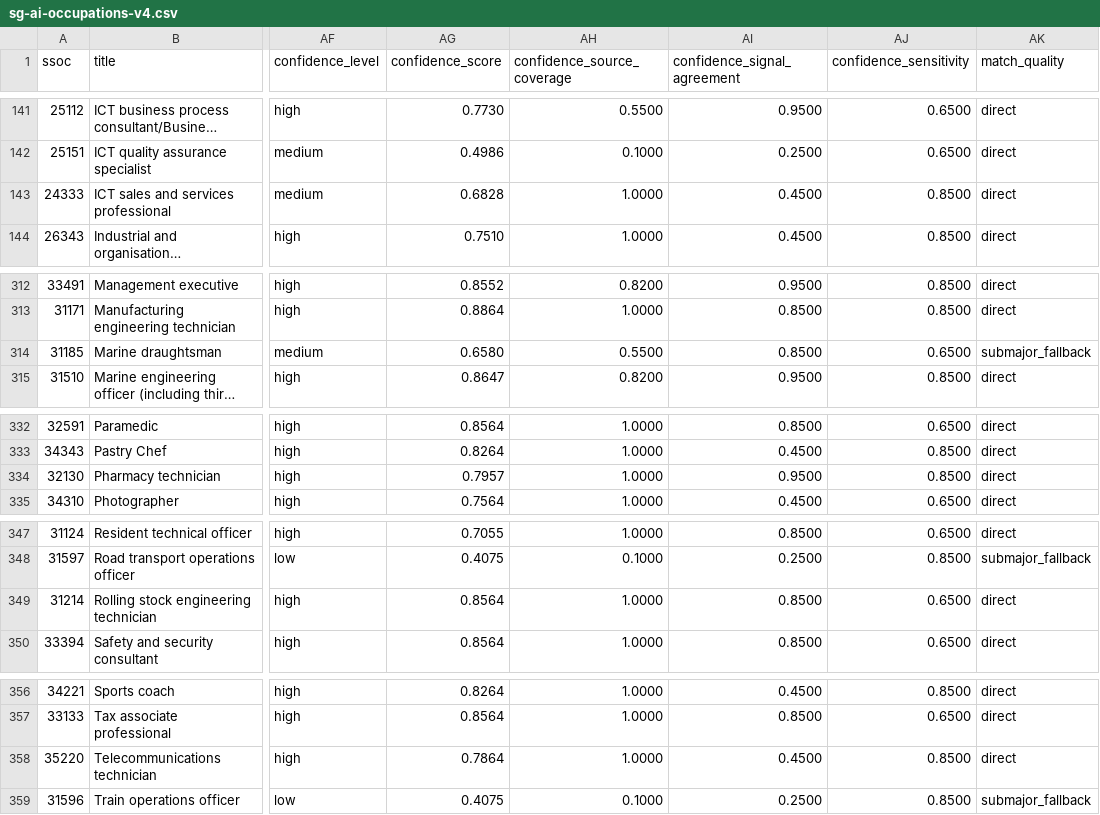
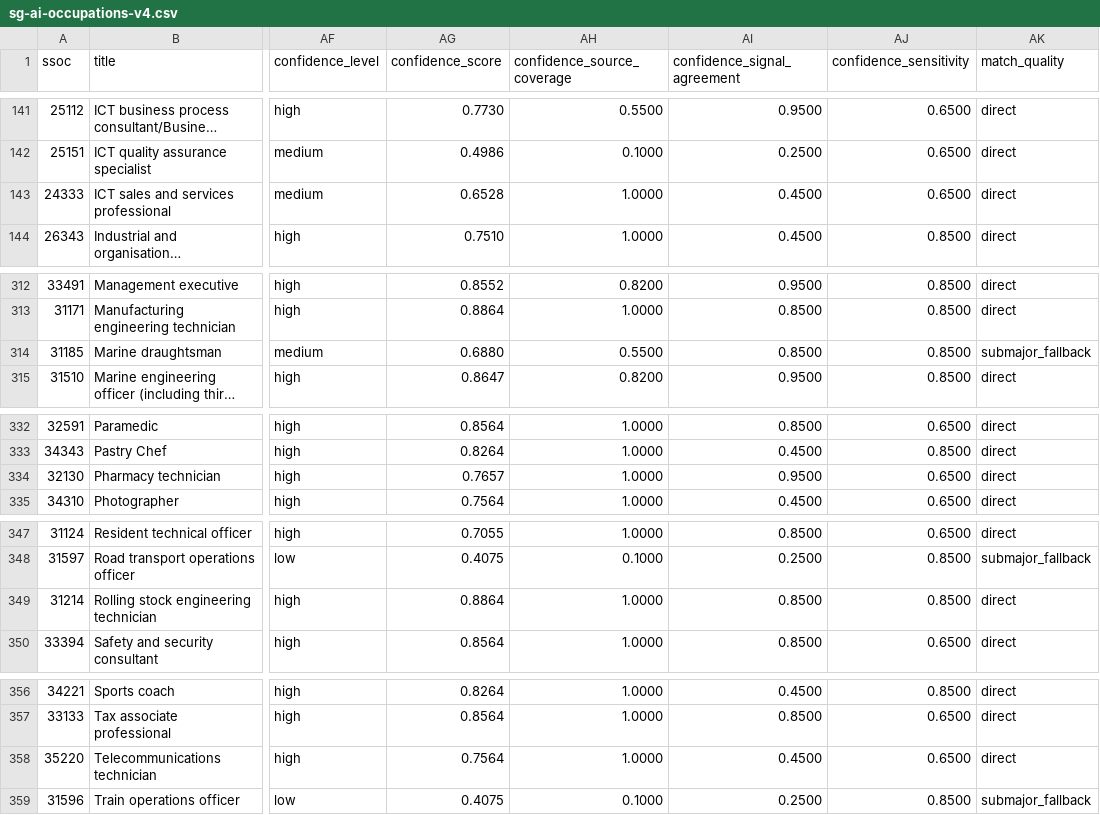
Before and after one commit to kirso/aiworkindex, a CSV file: static/data/sg-ai-occupations-v4.csv, drawn as a sheet; only a part is shown, gaps mark what is left out; long unchanged cells end in …; the diff covers the shown part only; the diff names each change by its address in the sheet, - before the commit and + after, or states it on an @@ line.

```diff
--- a/static/data/sg-ai-occupations-v4.csv
+++ b/static/data/sg-ai-occupations-v4.csv
-AG143 (confidence_score): 0.6828
+AG143 (confidence_score): 0.6528
-AJ143 (confidence_sensitivity): 0.8500
+AJ143 (confidence_sensitivity): 0.6500
-AG314 (confidence_score): 0.6580
+AG314 (confidence_score): 0.6880
-AJ314 (confidence_sensitivity): 0.6500
+AJ314 (confidence_sensitivity): 0.8500
-AG334 (confidence_score): 0.7957
+AG334 (confidence_score): 0.7657
-AJ334 (confidence_sensitivity): 0.8500
+AJ334 (confidence_sensitivity): 0.6500
-AG349 (confidence_score): 0.8564
+AG349 (confidence_score): 0.8864
-AJ349 (confidence_sensitivity): 0.6500
+AJ349 (confidence_sensitivity): 0.8500
-AG358 (confidence_score): 0.7864
+AG358 (confidence_score): 0.7564
-AJ358 (confidence_sensitivity): 0.8500
+AJ358 (confidence_sensitivity): 0.6500
```
Also changed, not shown: 28 edited cells elsewhere in this file, 31 other files.
